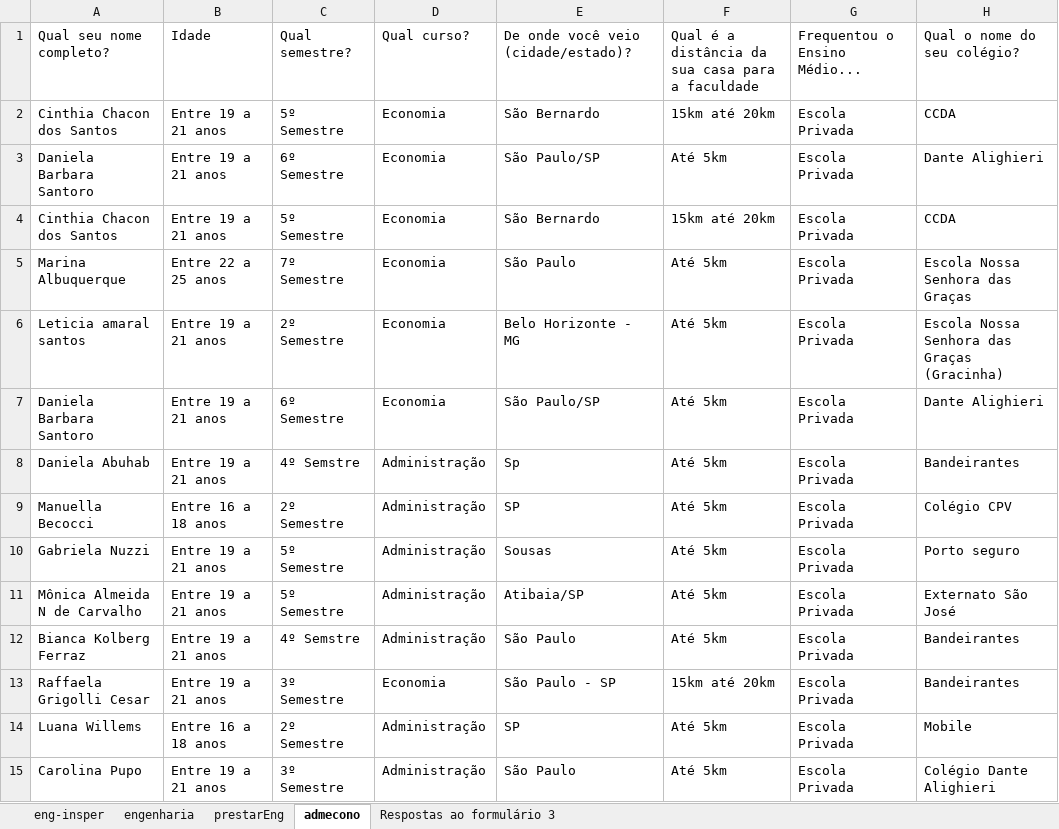
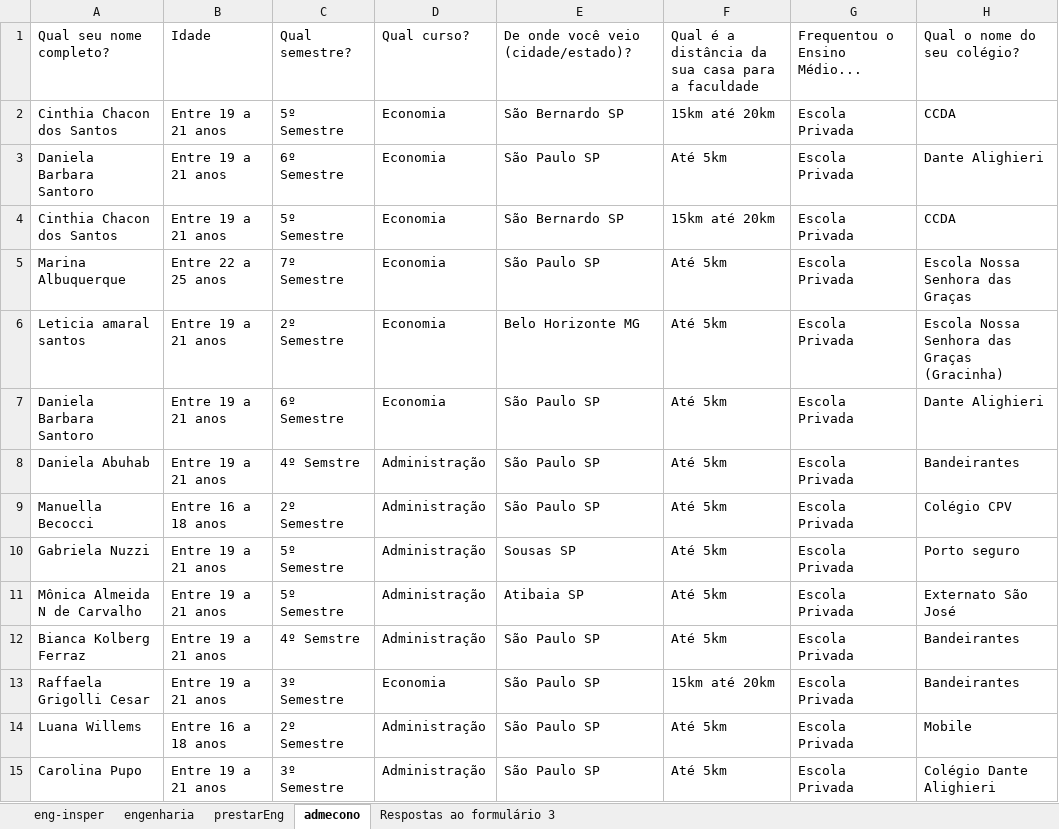
Before and after one commit to BeatrizAlexandre/Projeto_3_CD, an Excel workbook: PESQUISA.xlsx, sheet admecono, drawn as a sheet; only a part is shown; values as stored, in another font and other column widths than the file's, no borders; the diff covers the shown part only; the diff names each change by its address in the sheet, - before the commit and + after, or states it on an @@ line.

Commit message:
excel arrumado

```diff
--- a/PESQUISA.xlsx (sheet admecono)
+++ b/PESQUISA.xlsx (sheet admecono)
-E2: São Bernardo
+E2: São Bernardo SP
-E3: São Paulo/SP
+E3: São Paulo SP
-E4: São Bernardo
+E4: São Bernardo SP
-E5: São Paulo
+E5: São Paulo SP
-E6: Belo Horizonte - MG
+E6: Belo Horizonte MG
-E7: São Paulo/SP
+E7: São Paulo SP
-E8: Sp
+E8: São Paulo SP
-E9: SP
+E9: São Paulo SP
-E10: Sousas
+E10: Sousas SP
-E11: Atibaia/SP
+E11: Atibaia SP
-E12: São Paulo
+E12: São Paulo SP
-E13: São Paulo - SP
+E13: São Paulo SP
-E14: SP
+E14: São Paulo SP
-E15: São Paulo
+E15: São Paulo SP
```
Also changed, not shown: 20 edited cells elsewhere in this sheet.
